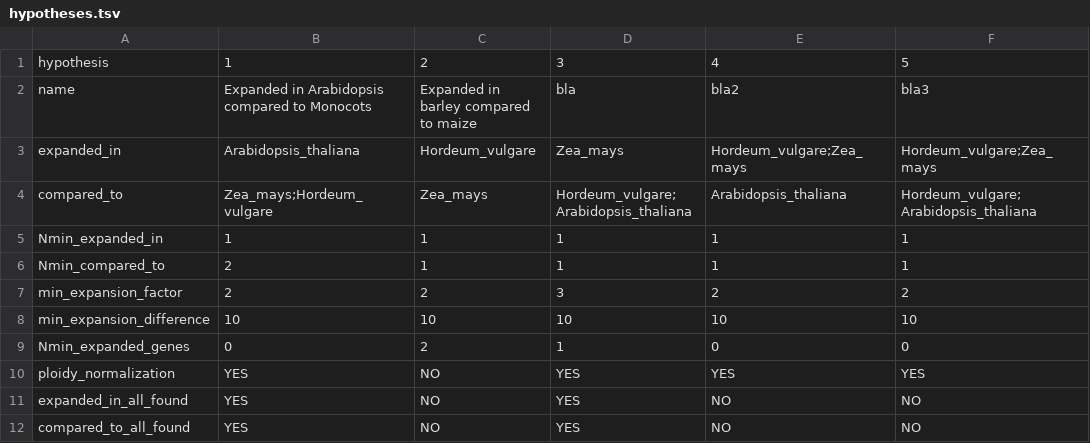
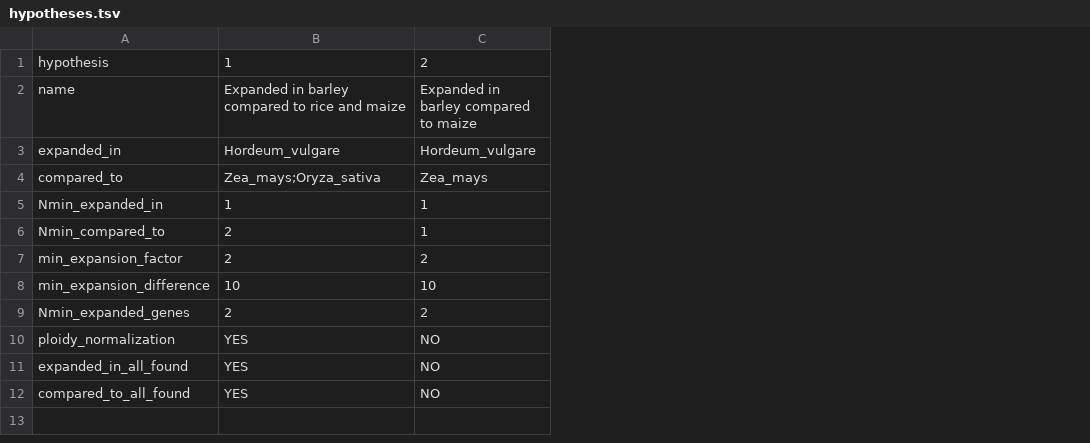
Before and after one commit to tgstoecker/A2TEA.Workflow, a TSV file: config/hypotheses.tsv, drawn as a sheet; the diff names each change by its address in the sheet, - before the commit and + after, or states it on an @@ line.

```diff
--- a/config/hypotheses.tsv
+++ b/config/hypotheses.tsv
-column D, rows 1-12: 3 | bla | Zea_mays | Hordeum_vulgare;Arabidopsis_thaliana | 1 | 1 | 3 | 10 | 1 | YES | YES | YES
-column E, rows 1-12: 4 | bla2 | Hordeum_vulgare;Zea_mays | Arabidopsis_thaliana | 1 | 1 | 2 | 10 | 0 | YES | NO | NO
-column F, rows 1-12: 5 | bla3 | Hordeum_vulgare;Zea_mays | Hordeum_vulgare;Arabidopsis_thaliana | 1 | 1 | 2 | 10 | 0 | YES | NO | NO
-B2: Expanded in Arabidopsis compared to Monocots
+B2: Expanded in barley compared to rice and maize
-B3: Arabidopsis_thaliana
+B3: Hordeum_vulgare
-B4: Zea_mays;Hordeum_vulgare
+B4: Zea_mays;Oryza_sativa
-B9: 0
+B9: 2
```
Also changed, not shown: config/samples.tsv, config/species.tsv, 17 other files.
